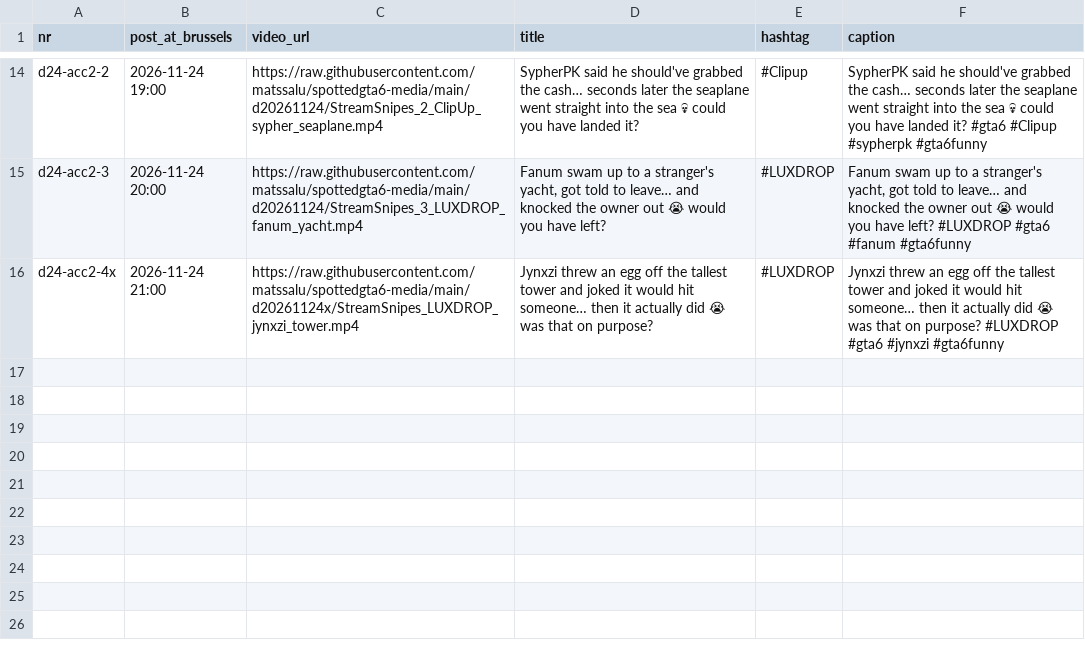
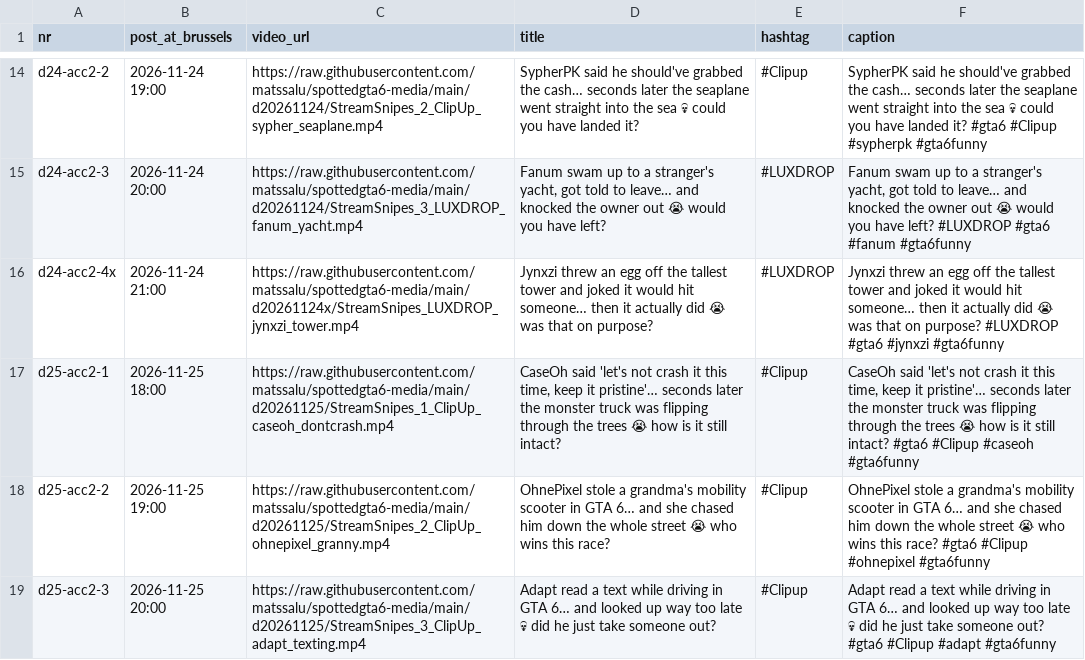
Before and after one commit to matssalu/spottedgta6-media, a CSV file: ig2_schedule.csv, drawn as a sheet; only a part is shown, gaps mark what is left out.

```diff
--- a/ig2_schedule.csv
+++ b/ig2_schedule.csv
@@ -56 +56,4 @@ d24-acc2-3,2026-11-24 20:00,https://raw.githubusercontent.com/matssalu/spottedgt
 d24-acc2-4x,2026-11-24 21:00,https://raw.githubusercontent.com/matssalu/spottedgta6-media/main/d20261124x/StreamSnipes_LUXDROP_jynxzi_tower.mp4,Jynxzi threw an egg off the tallest tower and joked it would hit someone… then it actually did 😭 was that on purpose?,#LUXDROP,Jynxzi threw an egg off the tallest tower and joked it would hit someone… then it actually did 😭 was that on purpose? #LUXDROP #gta6 #jynxzi #gta6funny
+d25-acc2-1,2026-11-25 18:00,https://raw.githubusercontent.com/matssalu/spottedgta6-media/main/d20261125/StreamSnipes_1_ClipUp_caseoh_dontcrash.mp4,"CaseOh said 'let's not crash it this time, keep it pristine'… seconds later the monster truck was flipping through the trees 😭 how is it still intact?",#Clipup,"CaseOh said 'let's not crash it this time, keep it pristine'… seconds later the monster truck was flipping through the trees 😭 how is it still intact? #gta6 #Clipup #caseoh #gta6funny"
+d25-acc2-2,2026-11-25 19:00,https://raw.githubusercontent.com/matssalu/spottedgta6-media/main/d20261125/StreamSnipes_2_ClipUp_ohnepixel_granny.mp4,OhnePixel stole a grandma's mobility scooter in GTA 6… and she chased him down the whole street 😭 who wins this race?,#Clipup,OhnePixel stole a grandma's mobility scooter in GTA 6… and she chased him down the whole street 😭 who wins this race? #gta6 #Clipup #ohnepixel #gta6funny
+d25-acc2-3,2026-11-25 20:00,https://raw.githubusercontent.com/matssalu/spottedgta6-media/main/d20261125/StreamSnipes_3_ClipUp_adapt_texting.mp4,Adapt read a text while driving in GTA 6… and looked up way too late 💀 did he just take someone out?,#Clipup,Adapt read a text while driving in GTA 6… and looked up way too late 💀 did he just take someone out? #gta6 #Clipup #adapt #gta6funny
```
Also changed, not shown: ig_schedule.csv, tools/competitors.csv, 16 other files.
